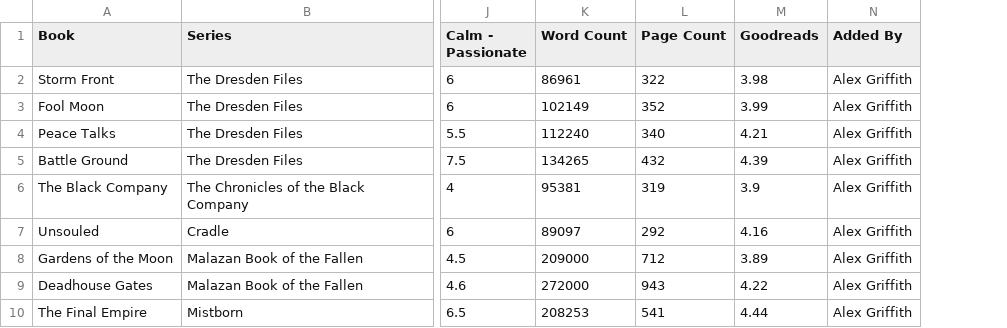
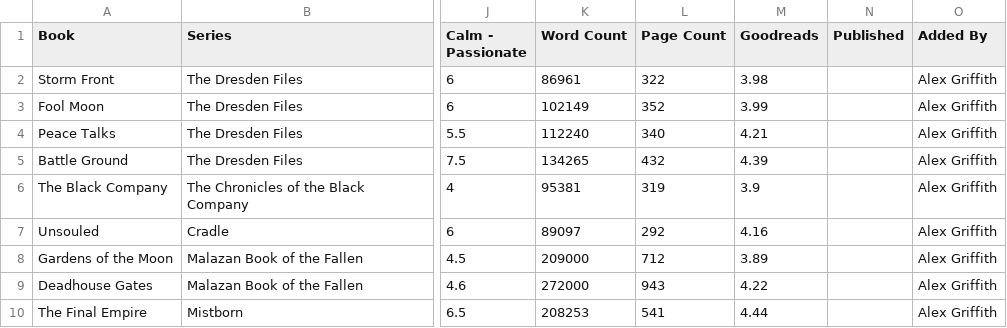
Before and after one commit to AlexGriffith/Scattered_Plot, a CSV file: dataset/books.csv, drawn as a sheet; only a part is shown, gaps mark what is left out; the diff names each change by its address in the sheet, - before the commit and + after, or states it on an @@ line.

Commit message:
Added published column. Fixed up the add a book pop-up page.
TODO: Add more data.

```diff
--- a/dataset/books.csv
+++ b/dataset/books.csv
+column N (Published), empty
```
Also changed, not shown: 1 other file.
